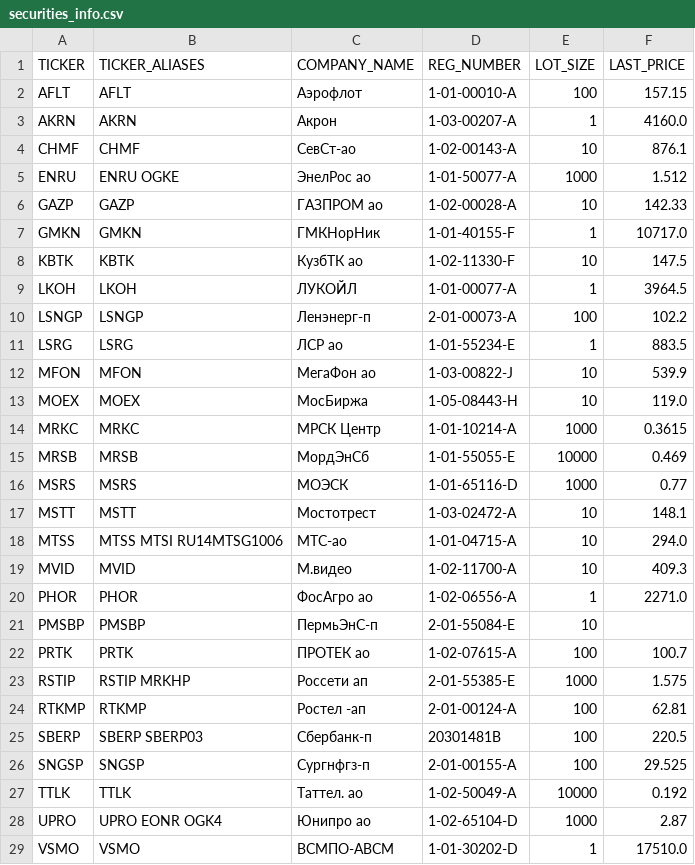
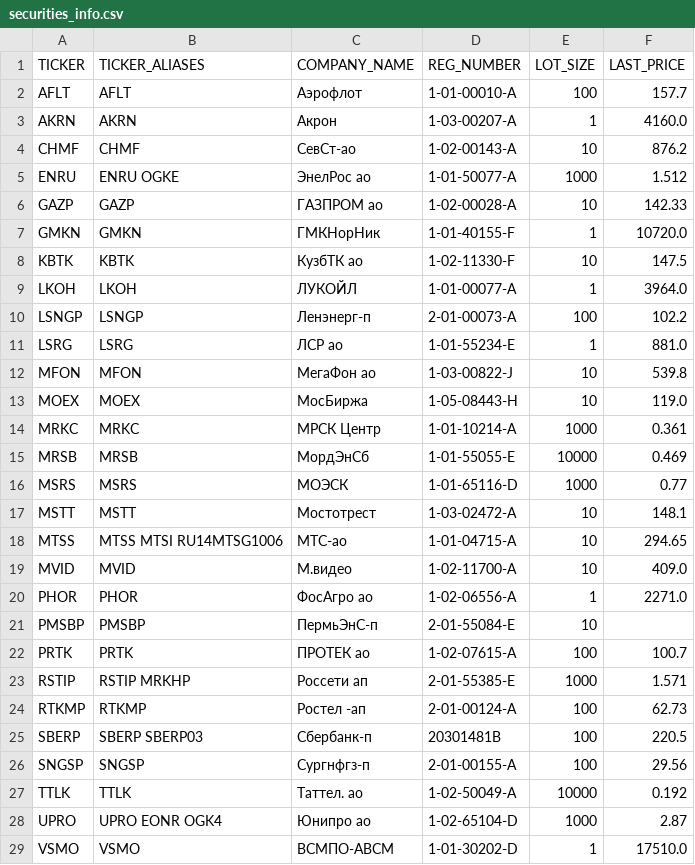
Before and after one commit to WLM1ke/poptimizer_old, a CSV file: data/securities_info/securities_info.csv, drawn as a sheet.

```diff
--- a/data/securities_info/securities_info.csv
+++ b/data/securities_info/securities_info.csv
@@ -1,15 +1,15 @@
 TICKER,TICKER_ALIASES        ,COMPANY_NAME,REG_NUMBER  ,LOT_SIZE,LAST_PRICE
-AFLT  ,AFLT                  ,Аэрофлот    ,1-01-00010-A,100     ,157.15
+AFLT  ,AFLT                  ,Аэрофлот    ,1-01-00010-A,100     ,157.7
 AKRN  ,AKRN                  ,Акрон       ,1-03-00207-A,1       ,4160.0
-CHMF  ,CHMF                  ,СевСт-ао    ,1-02-00143-A,10      ,876.1
+CHMF  ,CHMF                  ,СевСт-ао    ,1-02-00143-A,10      ,876.2
 ENRU  ,ENRU OGKE             ,ЭнелРос ао  ,1-01-50077-A,1000    ,1.512
 GAZP  ,GAZP                  ,ГАЗПРОМ ао  ,1-02-00028-A,10      ,142.33
-GMKN  ,GMKN                  ,ГМКНорНик   ,1-01-40155-F,1       ,10717.0
+GMKN  ,GMKN                  ,ГМКНорНик   ,1-01-40155-F,1       ,10720.0
 KBTK  ,KBTK                  ,КузбТК ао   ,1-02-11330-F,10      ,147.5
-LKOH  ,LKOH                  ,ЛУКОЙЛ      ,1-01-00077-A,1       ,3964.5
+LKOH  ,LKOH                  ,ЛУКОЙЛ      ,1-01-00077-A,1       ,3964.0
 LSNGP ,LSNGP                 ,Ленэнерг-п  ,2-01-00073-A,100     ,102.2
-LSRG  ,LSRG                  ,ЛСР ао      ,1-01-55234-E,1       ,883.5
-MFON  ,MFON                  ,МегаФон ао  ,1-03-00822-J,10      ,539.9
+LSRG  ,LSRG                  ,ЛСР ао      ,1-01-55234-E,1       ,881.0
+MFON  ,MFON                  ,МегаФон ао  ,1-03-00822-J,10      ,539.8
 MOEX  ,MOEX                  ,МосБиржа    ,1-05-08443-H,10      ,119.0
-MRKC  ,MRKC                  ,МРСК Центр  ,1-01-10214-A,1000    ,0.3615
+MRKC  ,MRKC                  ,МРСК Центр  ,1-01-10214-A,1000    ,0.361
 MRSB  ,MRSB                  ,МордЭнСб    ,1-01-55055-E,10000   ,0.469
@@ -17,4 +17,4 @@ MSRS  ,MSRS                  ,МОЭСК       ,1-01-65116-D,1000    ,0.77
 MSTT  ,MSTT                  ,Мостотрест  ,1-03-02472-A,10      ,148.1
-MTSS  ,MTSS MTSI RU14MTSG1006,МТС-ао      ,1-01-04715-A,10      ,294.0
-MVID  ,MVID                  ,М.видео     ,1-02-11700-A,10      ,409.3
+MTSS  ,MTSS MTSI RU14MTSG1006,МТС-ао      ,1-01-04715-A,10      ,294.65
+MVID  ,MVID                  ,М.видео     ,1-02-11700-A,10      ,409.0
 PHOR  ,PHOR                  ,ФосАгро ао  ,1-02-06556-A,1       ,2271.0
@@ -22,6 +22,6 @@ PMSBP ,PMSBP                 ,ПермьЭнС-п  ,2-01-55084-E,10      ,
 PRTK  ,PRTK                  ,ПРОТЕК ао   ,1-02-07615-A,100     ,100.7
-RSTIP ,RSTIP MRKHP           ,Россети ап  ,2-01-55385-E,1000    ,1.575
-RTKMP ,RTKMP                 ,Ростел -ап  ,2-01-00124-A,100     ,62.81
+RSTIP ,RSTIP MRKHP           ,Россети ап  ,2-01-55385-E,1000    ,1.571
+RTKMP ,RTKMP                 ,Ростел -ап  ,2-01-00124-A,100     ,62.73
 SBERP ,SBERP SBERP03         ,Сбербанк-п  ,20301481B   ,100     ,220.5
-SNGSP ,SNGSP                 ,Сургнфгз-п  ,2-01-00155-A,100     ,29.525
+SNGSP ,SNGSP                 ,Сургнфгз-п  ,2-01-00155-A,100     ,29.56
 TTLK  ,TTLK                  ,Таттел. ао  ,1-02-50049-A,10000   ,0.192
```
Also changed, not shown: 1 other file.
